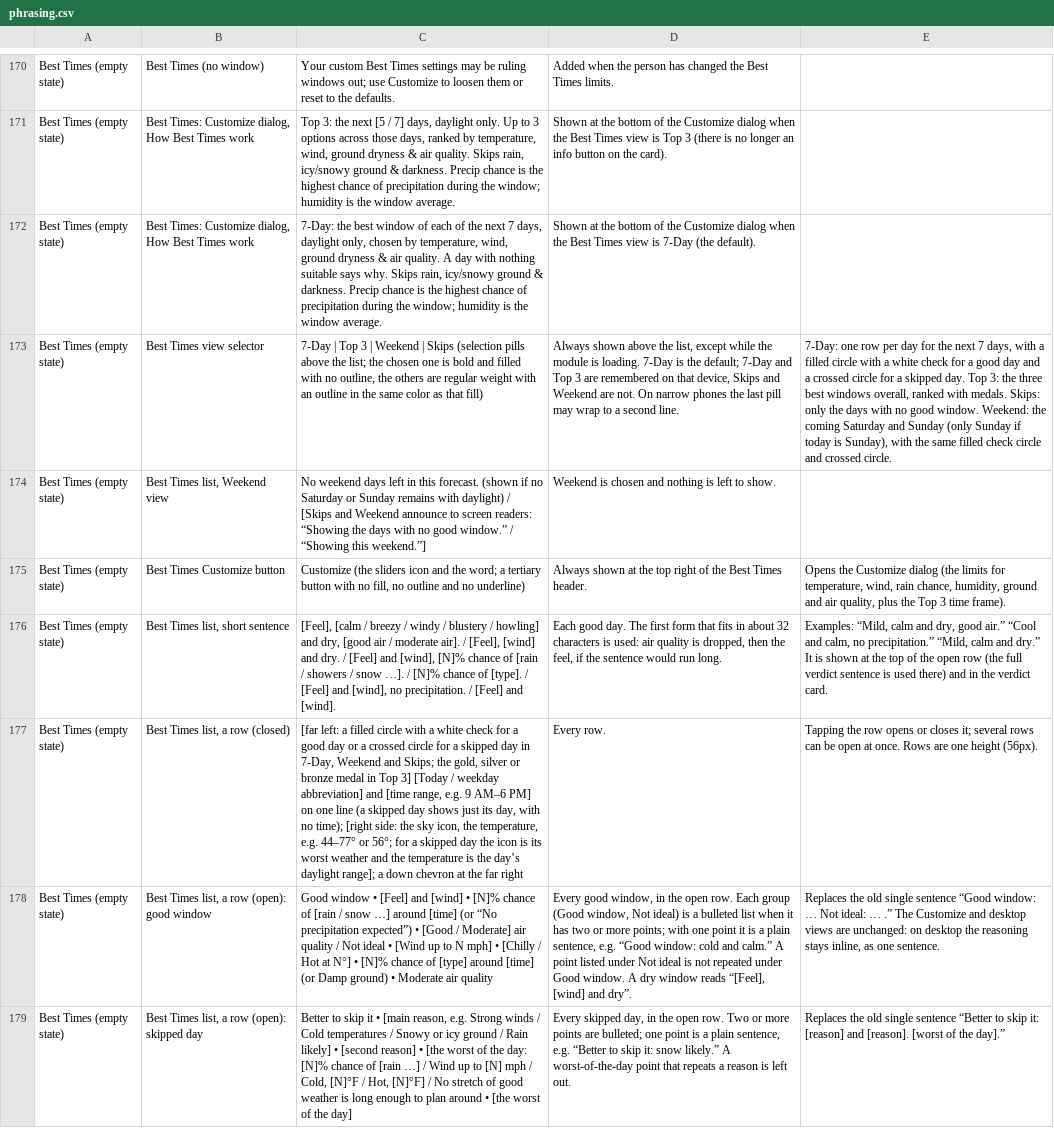
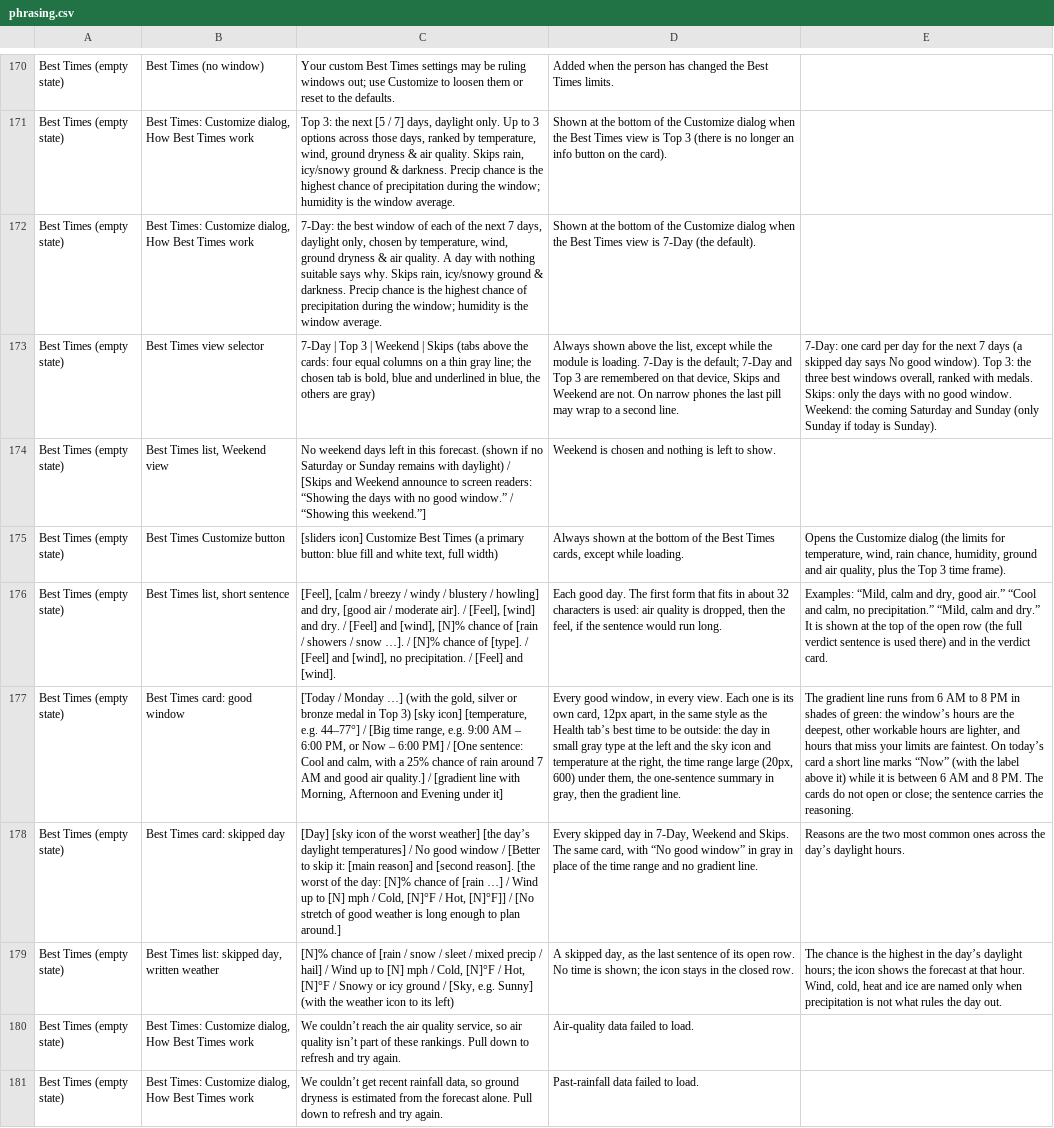
Before and after one commit to jeremyhamann87/Check-the-Wind, a CSV file: phrasing.csv, drawn as a sheet; only a part is shown, gaps mark what is left out; the shorter side is filled out with more unchanged rows; removed rows and columns are numbered as before the commit, all else as after; the diff covers the shown part only; the diff names each change by its address in the sheet, - before the commit and + after, or states it on an @@ line.

```diff
--- a/phrasing.csv
+++ b/phrasing.csv
-C173: …| Skips (selection pills above the list; the chosen one is bold and filled with no outline, the others are regular weight with an outline in the same color as that fill)
+C173: …| Skips (tabs above the cards: four equal columns on a thin gray line; the chosen tab is bold, blue and underlined in blue, the others are gray)
-E173: 7-Day: one row per day for the next 7 days, with a filled circle with a white check for a good day and a crossed circle for a skipped day. Top 3: the three best windows overall, ranked with medals. Skips: only the days with no good window. Weekend: the coming Saturday and Sunday (only Sunday if today is Sunday), with the same filled check circle and crossed circle.
+E173: 7-Day: one card per day for the next 7 days (a skipped day says No good window). Top 3: the three best windows overall, ranked with medals. Skips: only the days with no good window. Weekend: the coming Saturday and Sunday (only Sunday if today is Sunday).
-C175: Customize (the sliders icon and the word; a tertiary button with no fill, no outline and no underline)
+C175: [sliders icon] Customize Best Times (a primary button: blue fill and white text, full width)
-D175: …at the top right of the Best Times header.
+D175: …at the bottom of the Best Times cards, except while loading.
-row 177: Best Times (empty state) | Best Times list, a row (closed) | [far left: a filled circle with a white check for a good day or a crossed circle for a skipped day in 7-Day, Weekend and Skips; the gold, silver or bronze medal in Top 3] [Today / weekday abbreviation] and [time range, e.g. 9 AM–6 PM] on one line (a skipped day shows just its day, with no time); [right side: the sky icon, the temperature, e.g. 44–77° or 56°; for a skipped day the icon is its worst weather and the temperature is the day’s daylight range]; a down chevron at the far right | Every row. | Tapping the row opens or closes it; several rows can be open at once. Rows are one height (56px).
-B177: Best Times list, a row (open): good window
+B177: Best Times card: good window
-C177: Good window • [Feel] and [wind] • [N]% chance of [rain / snow …] around [time] (or “No precipitation expected”) • [Good / Moderate] air quality / Not ideal • [Wind up to N mph] • [Chilly / Hot at N°] • [N]% chance of [type] around [time] (or Damp ground) • Moderate air quality
+C177: [Today / Monday …] (with the gold, silver or bronze medal in Top 3) [sky icon] [temperature, e.g. 44–77°] / [Big time range, e.g. 9:00 AM – 6:00 PM, or Now – 6:00 PM] / [One sentence: Cool and calm, with a 25% chance of rain around 7 AM and good air quality.] / [gradient line with Morning, Afternoon and Evening under it]
-D177: …window, in the open row. Each group (Good window, Not ideal) is a bulleted list when it has two or more points; with one point it is a plain sentence, e.g. “Good window: cold and calm.” A point listed under Not ideal is not repeated under Good window. A dry window reads “[Feel], [wind] and dry”.
+D177: …window, in every view. Each one is its own card, 12px apart, in the same style as the Health tab’s best time to be outside: the day in small gray type at the left and the sky icon and temperature at the right, the time range large (20px, 600) under them, the one-sentence summary in gray, then the gradient line.
-E177: Replaces the old single sentence “Good window: … Not ideal: … .” The Customize and desktop views are unchanged: on desktop the reasoning stays inline, as one sentence.
+E177: The gradient line runs from 6 AM to 8 PM in shades of green: the window’s hours are the deepest, other workable hours are lighter, and hours that miss your limits are faintest. On today’s card a short line marks “Now” (with the label above it) while it is between 6 AM and 8 PM. The cards do not open or close; the sentence carries the reasoning.
-B178: Best Times list, a row (open): skipped day
+B178: Best Times card: skipped day
-C178: Better to skip it • [main reason, e.g. Strong winds / Cold temperatures / Snowy or icy ground / Rain likely] • [second reason] • [the worst of the day: [N]% chance of [rain …] / Wind up to [N] mph / Cold, [N]°F / Hot, [N]°F] / No stretch of good weather is long enough to plan around • [the worst of the day]
+C178: [Day] [sky icon of the worst weather] [the day’s daylight temperatures] / No good window / [Better to skip it: [main reason] and [second reason]. [the worst of the day: [N]% chance of [rain …] / Wind up to [N] mph / Cold, [N]°F / Hot, [N]°F]] / [No stretch of good weather is long enough to plan around.]
-D178: Every skipped day, in the open row. Two or more points are bulleted; one point is a plain sentence, e.g. “Better to skip it: snow likely.” A worst-of-the-day point that repeats a reason is left out.
+D178: Every skipped day in 7-Day, Weekend and Skips. The same card, with “No good window” in gray in place of the time range and no gradient line.
-E178: Replaces the old single sentence “Better to skip it: [reason] and [reason]. [worst of the day].”
+E178: Reasons are the two most common ones across the day’s daylight hours.
```
Also changed, not shown: 1 removed row and 5 edited cells elsewhere in this file, 2 other files.
